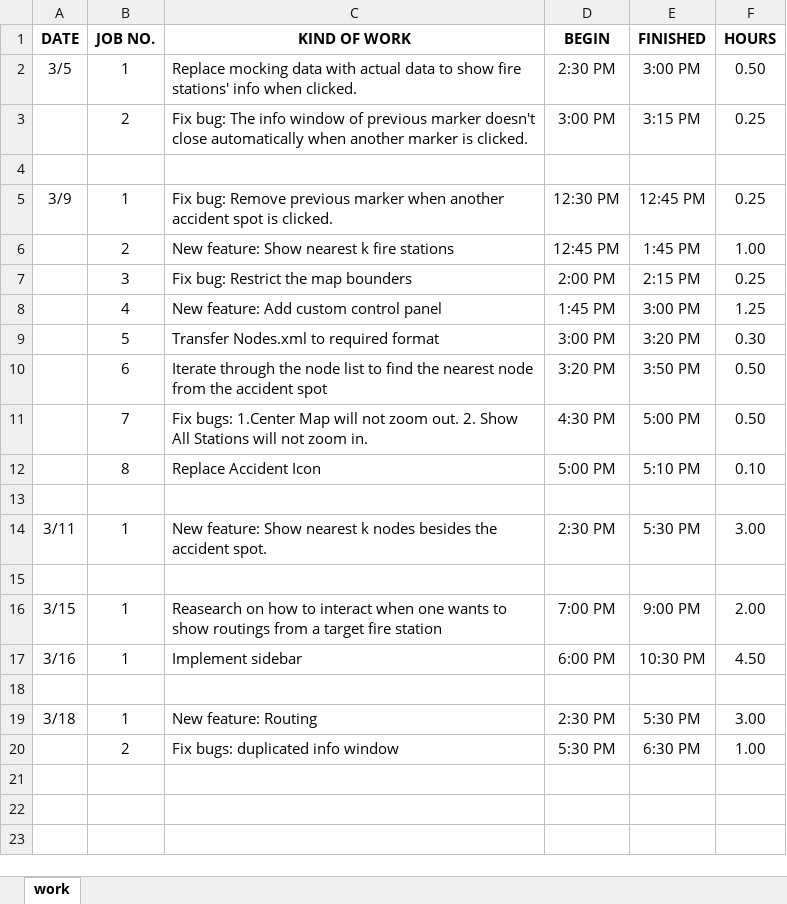
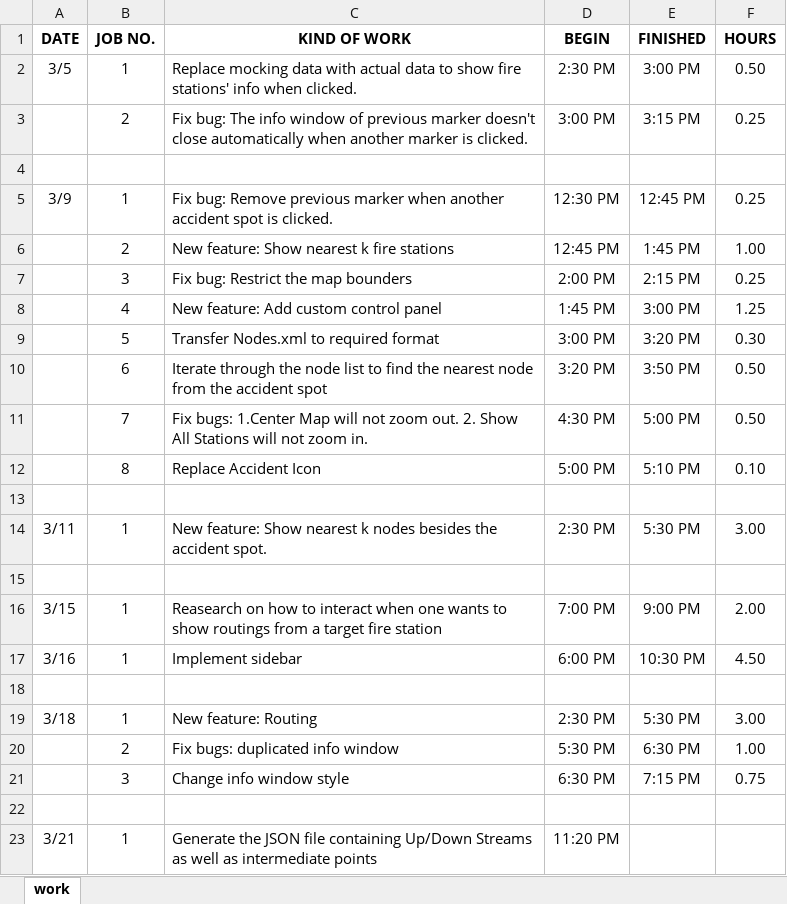
Before and after one commit to ankouichi/TRL, an Excel workbook: doc/daily sheet.xlsx, sheet work, drawn as a sheet; values as stored, in another font and other column widths than the file's, no borders; the diff names each change by its address in the sheet, - before the commit and + after, or states it on an @@ line.

Commit message:
start generating combined JSON file

```diff
--- a/doc/daily sheet.xlsx (sheet work)
+++ b/doc/daily sheet.xlsx (sheet work)
+row 21:  | 3 | Change info window style | 6:30 PM | 7:15 PM | 0.75
+row 22: (empty)
+row 23: 3/21 | 1 | Generate the JSON file containing Up/Down Streams as well as intermediate points | 11:20 PM
```
Also changed, not shown: 5 other files.
